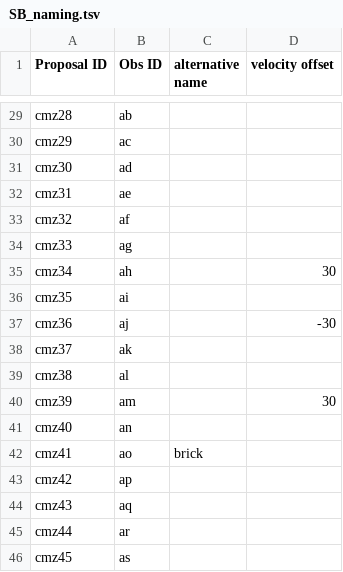
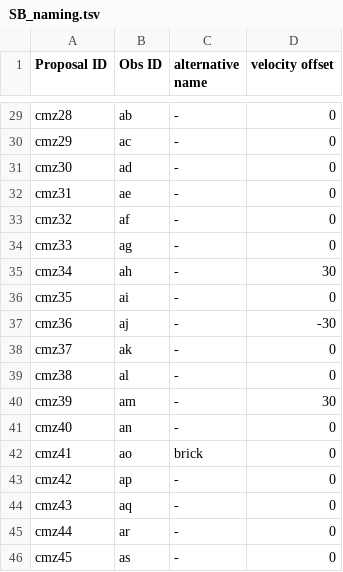
Before and after one commit to ACES-CMZ/reduction_ACES, a TSV file: SB_naming.tsv, drawn as a sheet; only a part is shown, gaps mark what is left out; the diff covers the shown part only; the diff names each change by its address in the sheet, - before the commit and + after, or states it on an @@ line.

```diff
--- a/SB_naming.tsv
+++ b/SB_naming.tsv
-C29:C41 (alternative name): (empty)
+C29:C41 (alternative name): -
-D29:D34 (velocity offset): (empty)
+D29:D34 (velocity offset): 0
-D36 (velocity offset): (empty)
+D36 (velocity offset): 0
-D38:D39 (velocity offset): (empty)
+D38:D39 (velocity offset): 0
-D41:D46 (velocity offset): (empty)
+D41:D46 (velocity offset): 0
-C43:C46 (alternative name): (empty)
+C43:C46 (alternative name): -
```
Also changed, not shown: 43 edited cells elsewhere in this file.
